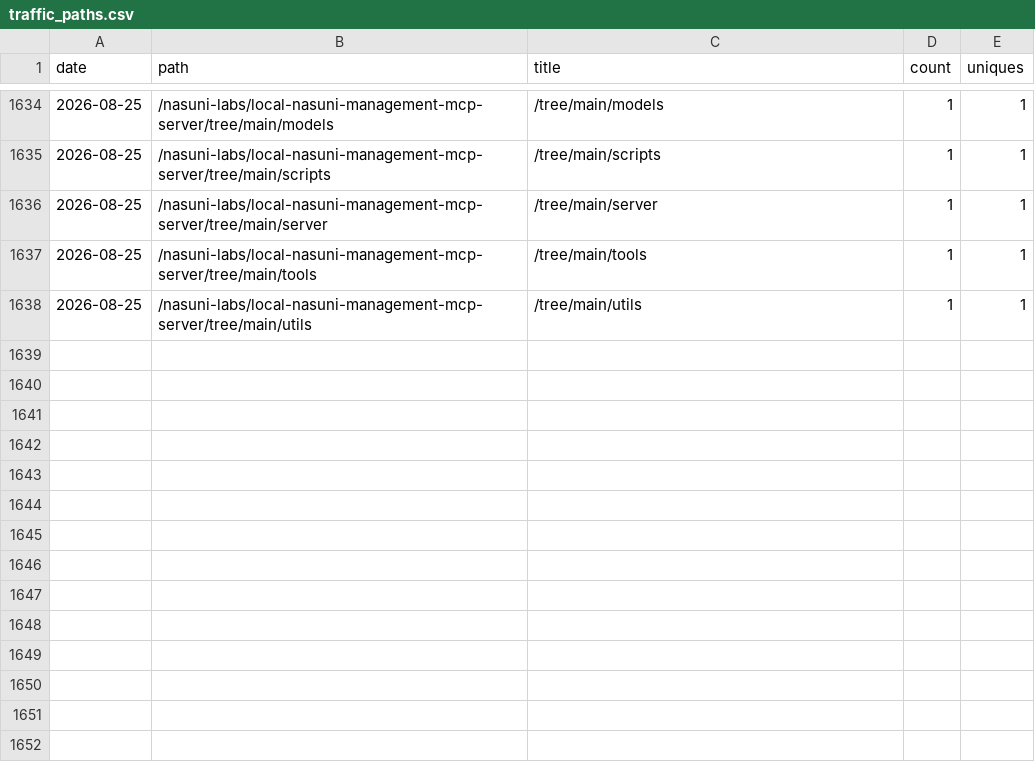
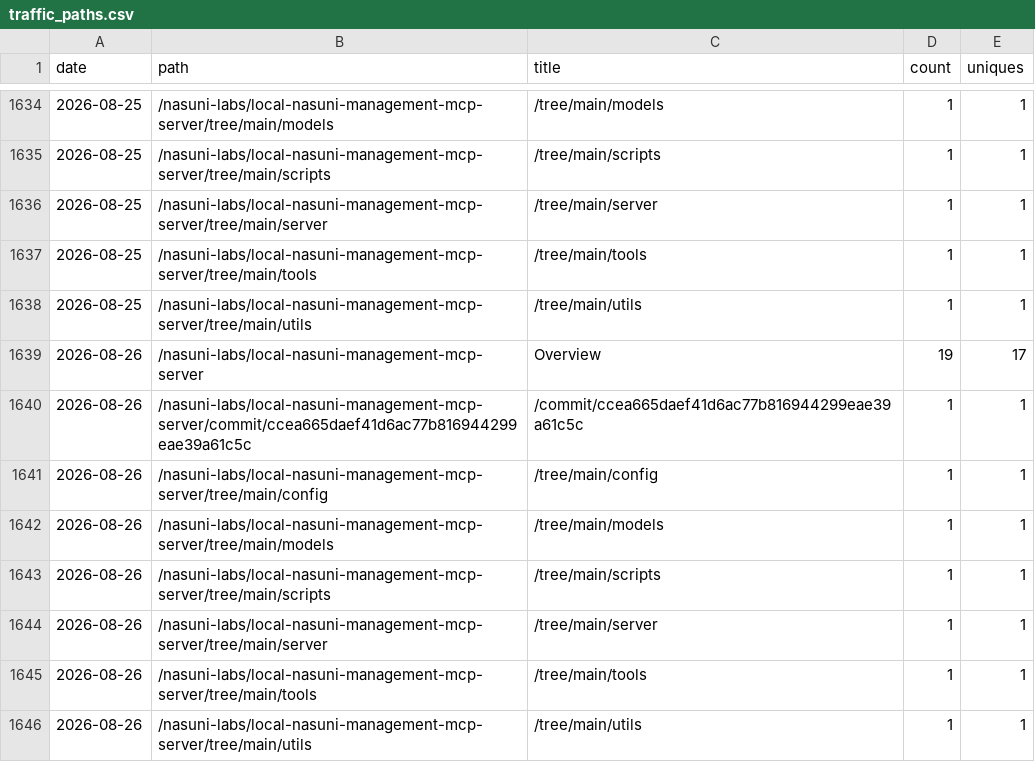
Before and after one commit to nasuni-labs/local-nasuni-management-mcp-server, a CSV file: data/traffic_paths.csv, drawn as a sheet; only a part is shown, gaps mark what is left out.

```diff
--- a/data/traffic_paths.csv
+++ b/data/traffic_paths.csv
@@ -1638 +1638,9 @@ date,path,title,count,uniques
 2026-08-25,/nasuni-labs/local-nasuni-management-mcp-server/tree/main/utils,/tree/main/utils,1,1
+2026-08-26,/nasuni-labs/local-nasuni-management-mcp-server,Overview,19,17
+2026-08-26,/nasuni-labs/local-nasuni-management-mcp-server/commit/ccea665daef41d6ac77b816944299eae39a61c5c,/commit/ccea665daef41d6ac77b816944299eae39a61c5c,1,1
+2026-08-26,/nasuni-labs/local-nasuni-management-mcp-server/tree/main/config,/tree/main/config,1,1
+2026-08-26,/nasuni-labs/local-nasuni-management-mcp-server/tree/main/models,/tree/main/models,1,1
+2026-08-26,/nasuni-labs/local-nasuni-management-mcp-server/tree/main/scripts,/tree/main/scripts,1,1
+2026-08-26,/nasuni-labs/local-nasuni-management-mcp-server/tree/main/server,/tree/main/server,1,1
+2026-08-26,/nasuni-labs/local-nasuni-management-mcp-server/tree/main/tools,/tree/main/tools,1,1
+2026-08-26,/nasuni-labs/local-nasuni-management-mcp-server/tree/main/utils,/tree/main/utils,1,1
```
Also changed, not shown: data/traffic_clones.csv, data/traffic_referrers.csv, 1 other file.
